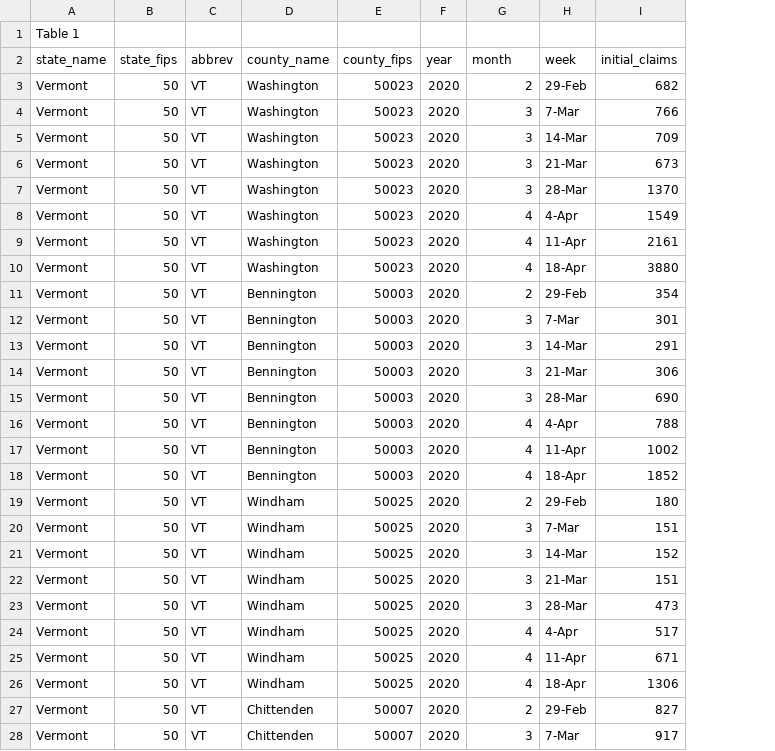
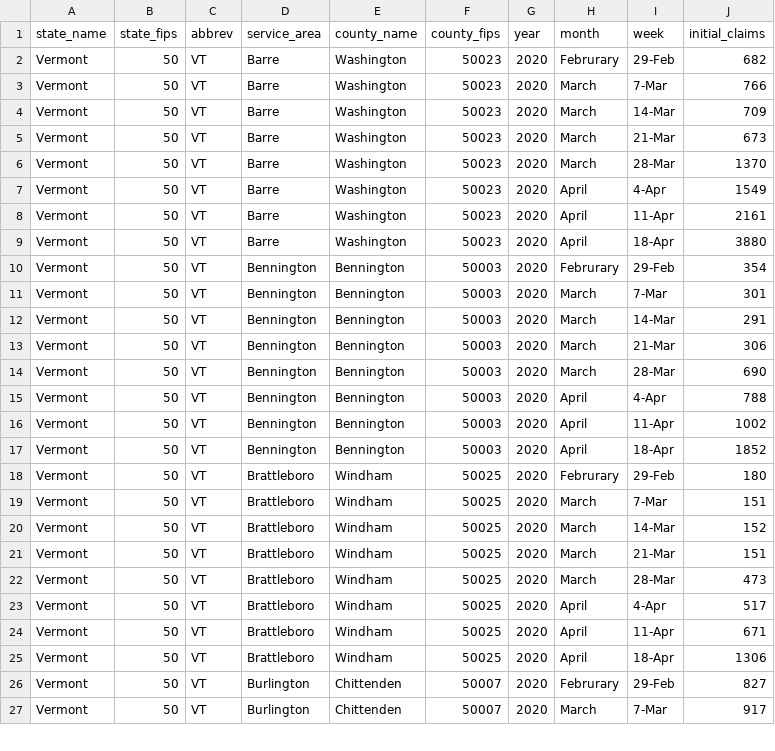
Before and after one commit to Coronavirus-Visualization-Team/UI-claims, a CSV file: data/derived/UI_claims/VT_weekly_county_UI_derived.csv, drawn as a sheet; only a part is shown; removed rows and columns are numbered as before the commit, all else as after; the diff covers the shown part only; the diff names each change by its address in the sheet, - before the commit and + after, or states it on an @@ line.

```diff
--- a/data/derived/UI_claims/VT_weekly_county_UI_derived.csv
+++ b/data/derived/UI_claims/VT_weekly_county_UI_derived.csv
+column D (service_area), rows 2-27: Barre | Barre | Barre | Barre | Barre | Barre | Barre | Barre | Bennington | Bennington | Bennington | Bennington | Bennington | Bennington | Bennington | Bennington | Brattleboro | Brattleboro | Brattleboro | Brattleboro | Brattleboro | Brattleboro | Brattleboro | Brattleboro | Burlington | Burlington
-row 1: Table 1
-H2 (month): 2
+H2 (month): Februrary
-H3:H6 (month): 3
+H3:H6 (month): March
-H7:H9 (month): 4
+H7:H9 (month): April
-H10 (month): 2
+H10 (month): Februrary
-H11:H14 (month): 3
+H11:H14 (month): March
-H15:H17 (month): 4
+H15:H17 (month): April
-H18 (month): 2
+H18 (month): Februrary
-H19:H22 (month): 3
+H19:H22 (month): March
-H23:H25 (month): 4
+H23:H25 (month): April
-H26 (month): 2
+H26 (month): Februrary
-H27 (month): 3
+H27 (month): March
```
Also changed, not shown: 98 edited cells elsewhere in this file, 3 other files.
